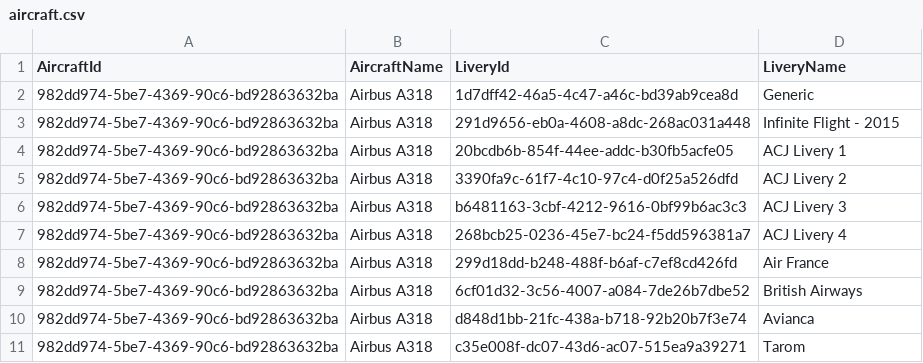
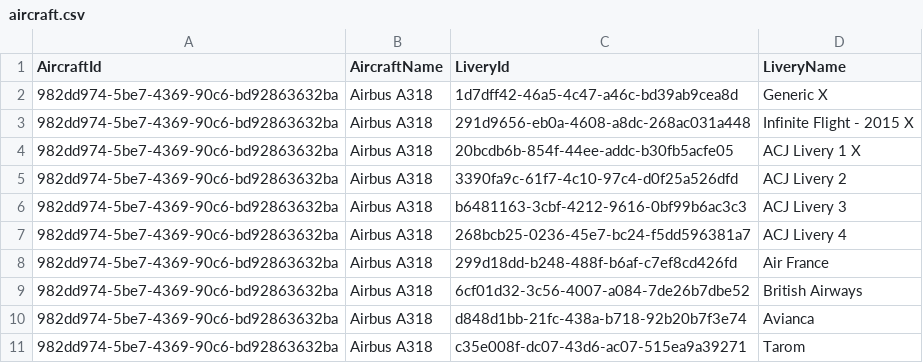
Before and after one commit to ilyafederovru1/Infinite_Live, a CSV file: aircraft.csv, drawn as a sheet; only a part is shown.

Commit message:
Update aircraft.csv

```diff
--- a/aircraft.csv
+++ b/aircraft.csv
@@ -1,5 +1,5 @@
 AircraftId,AircraftName,LiveryId,LiveryName
-982dd974-5be7-4369-90c6-bd92863632ba,Airbus A318,1d7dff42-46a5-4c47-a46c-bd39ab9cea8d,Generic
-982dd974-5be7-4369-90c6-bd92863632ba,Airbus A318,291d9656-eb0a-4608-a8dc-268ac031a448,Infinite Flight - 2015
-982dd974-5be7-4369-90c6-bd92863632ba,Airbus A318,20bcdb6b-854f-44ee-addc-b30fb5acfe05,ACJ Livery 1
+982dd974-5be7-4369-90c6-bd92863632ba,Airbus A318,1d7dff42-46a5-4c47-a46c-bd39ab9cea8d,Generic X
+982dd974-5be7-4369-90c6-bd92863632ba,Airbus A318,291d9656-eb0a-4608-a8dc-268ac031a448,Infinite Flight - 2015 X
+982dd974-5be7-4369-90c6-bd92863632ba,Airbus A318,20bcdb6b-854f-44ee-addc-b30fb5acfe05,ACJ Livery 1 X
 982dd974-5be7-4369-90c6-bd92863632ba,Airbus A318,3390fa9c-61f7-4c10-97c4-d0f25a526dfd,ACJ Livery 2
```
